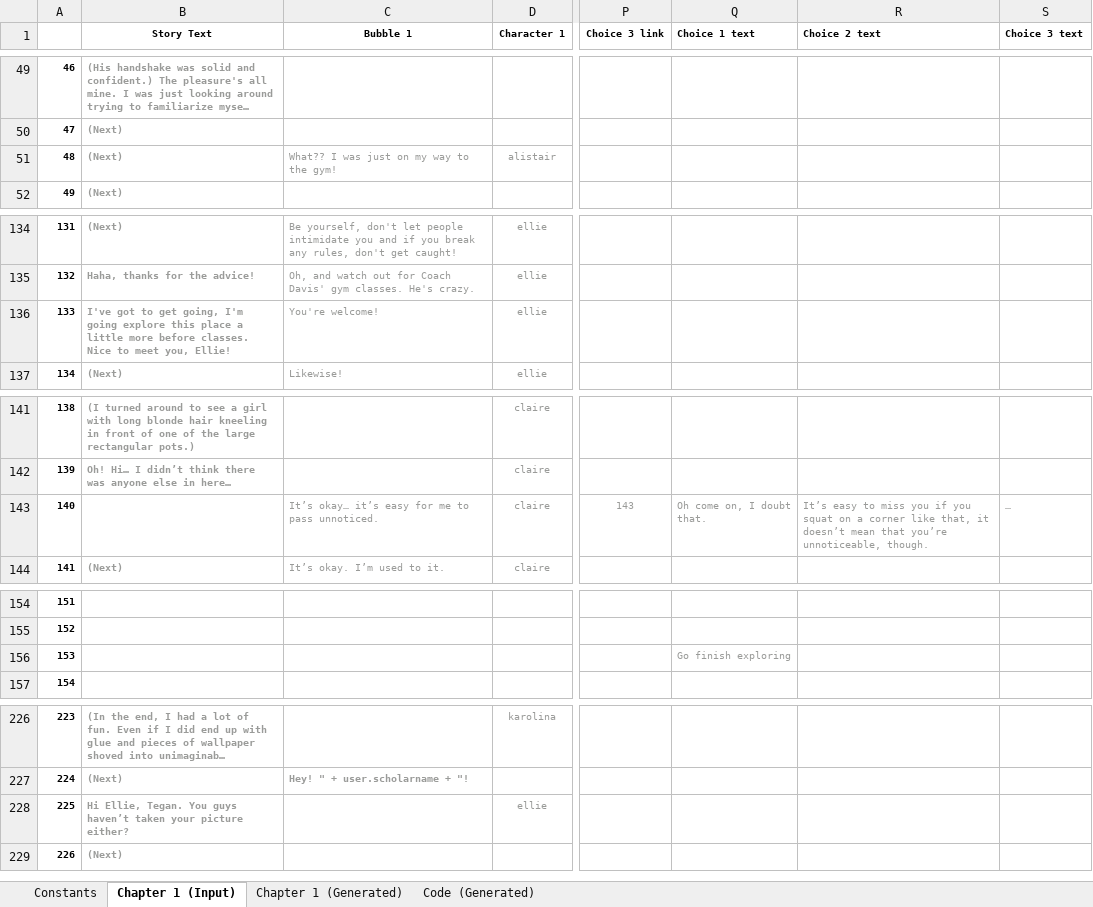
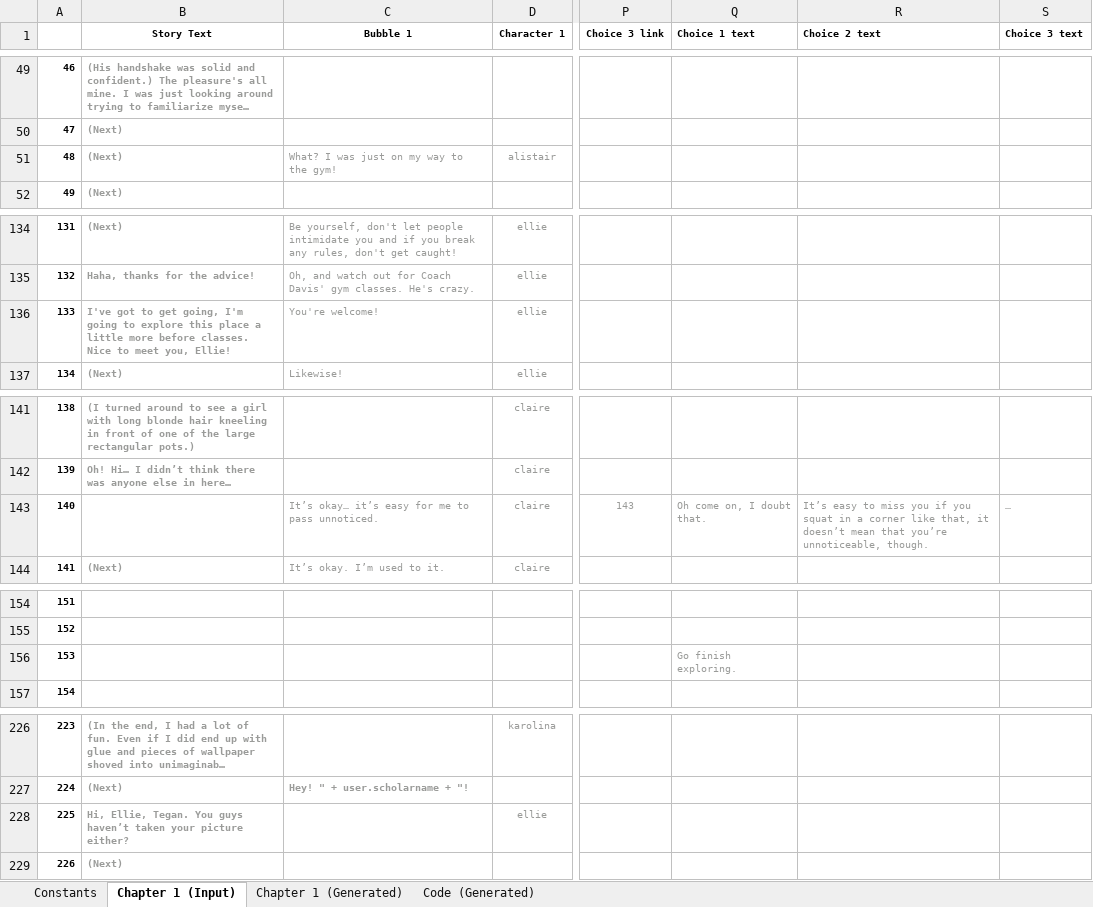
Before and after one commit to Lightshadow226/se, an Excel workbook: chapters (excel)/SE - Chapter 1 Input.xlsx, sheet Chapter 1 (Input), drawn as a sheet; only a part is shown, gaps mark what is left out; long unchanged cells end in …; values as stored, in another font and other column widths than the file's, no borders; conditional formats not drawn; the diff covers the shown part only; the diff names each change by its address in the sheet, - before the commit and + after, or states it on an @@ line.

```diff
--- a/chapters (excel)/SE - Chapter 1 Input.xlsx (sheet Chapter 1 (Input))
+++ b/chapters (excel)/SE - Chapter 1 Input.xlsx (sheet Chapter 1 (Input))
-C51 (Bubble 1): What?? I was just on my way to the gym!
+C51 (Bubble 1): What? I was just on my way to the gym!
-B136 (Story Text): …I'm going explore this…
+B136 (Story Text): …I'm going to explore this…
-R143 (Choice 2 text): …you squat on a corner…
+R143 (Choice 2 text): …you squat in a corner…
-Q156 (Choice 1 text): Go finish exploring
+Q156 (Choice 1 text): Go finish exploring.
-B228 (Story Text): Hi Ellie, Tegan.…
+B228 (Story Text): Hi, Ellie, Tegan.…
```
Also changed, not shown: 19 edited cells elsewhere in this sheet, sheet Chapter 1 (Generated), sheet Code (Generated), chapters (excel)/SE - Chapter 0 Input.xlsx, 7 other files.
